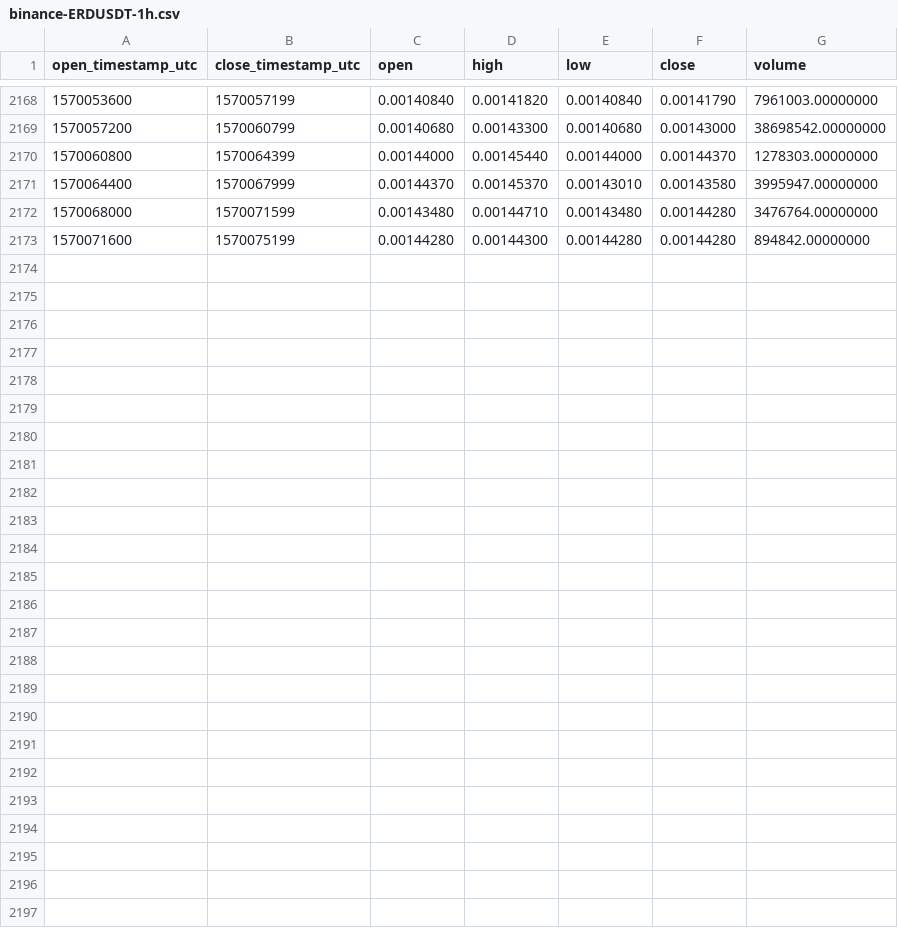
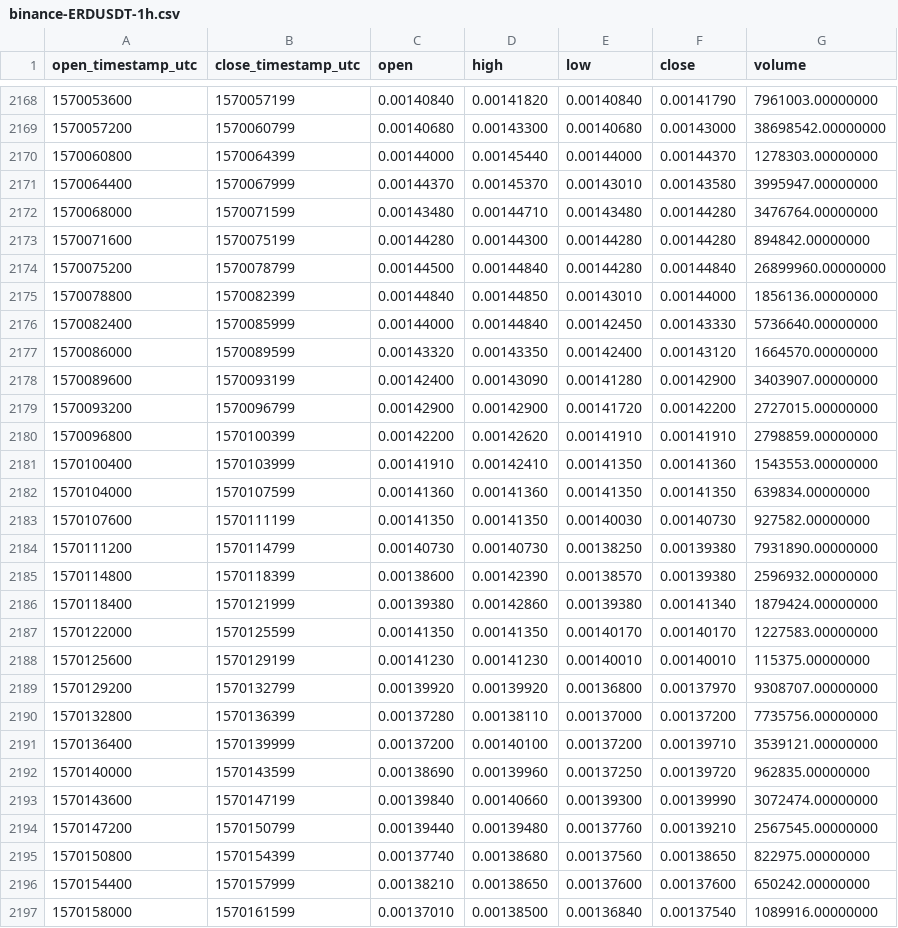
Before and after one commit to cryptobigbro/binance-ERDUSDT, a CSV file: binance-ERDUSDT-1h.csv, drawn as a sheet; only a part is shown, gaps mark what is left out.

Commit message:
Update OHLCV data.

```diff
--- a/binance-ERDUSDT-1h.csv
+++ b/binance-ERDUSDT-1h.csv
@@ -2173 +2173,25 @@ open_timestamp_utc,close_timestamp_utc,open,high,low,close,volume
 1570071600,1570075199,0.00144280,0.00144300,0.00144280,0.00144280,894842.00000000
+1570075200,1570078799,0.00144500,0.00144840,0.00144280,0.00144840,26899960.00000000
+1570078800,1570082399,0.00144840,0.00144850,0.00143010,0.00144000,1856136.00000000
+1570082400,1570085999,0.00144000,0.00144840,0.00142450,0.00143330,5736640.00000000
+1570086000,1570089599,0.00143320,0.00143350,0.00142400,0.00143120,1664570.00000000
+1570089600,1570093199,0.00142400,0.00143090,0.00141280,0.00142900,3403907.00000000
+1570093200,1570096799,0.00142900,0.00142900,0.00141720,0.00142200,2727015.00000000
+1570096800,1570100399,0.00142200,0.00142620,0.00141910,0.00141910,2798859.00000000
+1570100400,1570103999,0.00141910,0.00142410,0.00141350,0.00141360,1543553.00000000
+1570104000,1570107599,0.00141360,0.00141360,0.00141350,0.00141350,639834.00000000
+1570107600,1570111199,0.00141350,0.00141350,0.00140030,0.00140730,927582.00000000
+1570111200,1570114799,0.00140730,0.00140730,0.00138250,0.00139380,7931890.00000000
+1570114800,1570118399,0.00138600,0.00142390,0.00138570,0.00139380,2596932.00000000
+1570118400,1570121999,0.00139380,0.00142860,0.00139380,0.00141340,1879424.00000000
+1570122000,1570125599,0.00141350,0.00141350,0.00140170,0.00140170,1227583.00000000
+1570125600,1570129199,0.00141230,0.00141230,0.00140010,0.00140010,115375.00000000
+1570129200,1570132799,0.00139920,0.00139920,0.00136800,0.00137970,9308707.00000000
+1570132800,1570136399,0.00137280,0.00138110,0.00137000,0.00137200,7735756.00000000
+1570136400,1570139999,0.00137200,0.00140100,0.00137200,0.00139710,3539121.00000000
+1570140000,1570143599,0.00138690,0.00139960,0.00137250,0.00139720,962835.00000000
+1570143600,1570147199,0.00139840,0.00140660,0.00139300,0.00139990,3072474.00000000
+1570147200,1570150799,0.00139440,0.00139480,0.00137760,0.00139210,2567545.00000000
+1570150800,1570154399,0.00137740,0.00138680,0.00137560,0.00138650,822975.00000000
+1570154400,1570157999,0.00138210,0.00138650,0.00137600,0.00137600,650242.00000000
+1570158000,1570161599,0.00137010,0.00138500,0.00136840,0.00137540,1089916.00000000
```
Also changed, not shown: binance-ERDUSDT-1d.csv.
